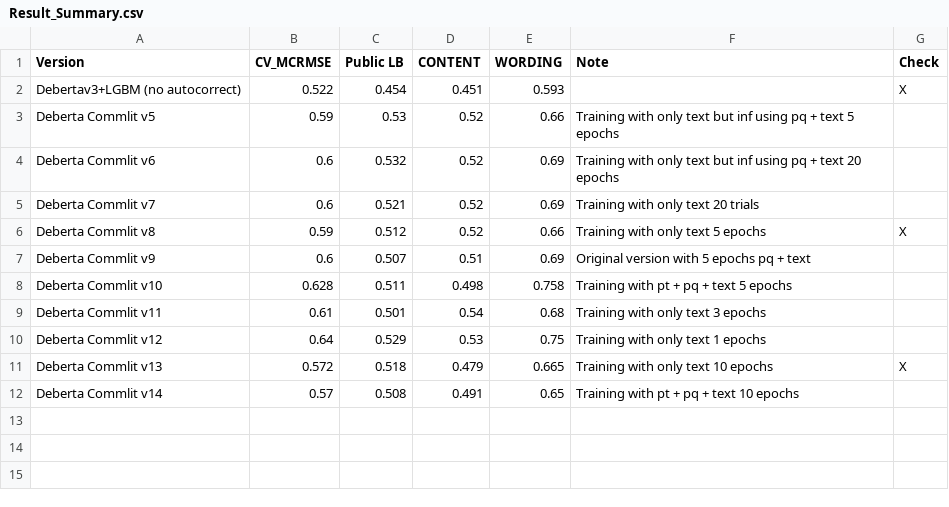
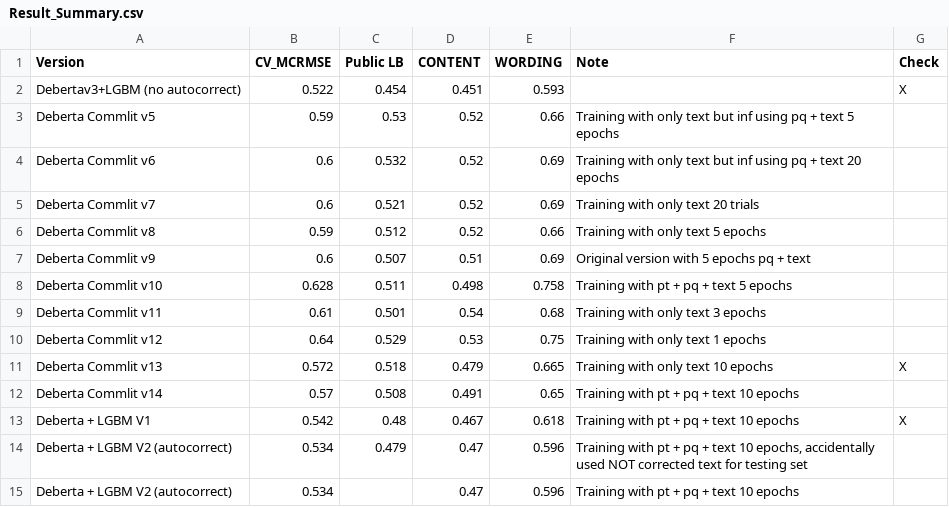
Before and after one commit to xiaosuhu/CommonLit, a CSV file: Result_Summary.csv, drawn as a sheet.

Commit message:
update: result_summary

```diff
--- a/Result_Summary.csv
+++ b/Result_Summary.csv
@@ -5,3 +5,3 @@ Deberta Commlit v6,0.6,0.532,0.52,0.69,Training with only text but inf using pq
 Deberta Commlit v7,0.6,0.521,0.52,0.69,Training with only text 20 trials,
-Deberta Commlit v8,0.59,0.512,0.52,0.66,Training with only text 5 epochs,X
+Deberta Commlit v8,0.59,0.512,0.52,0.66,Training with only text 5 epochs,
 Deberta Commlit v9,0.6,0.507,0.51,0.69,Original version with 5 epochs pq + text,
@@ -12 +12,4 @@ Deberta Commlit v13,0.572,0.518,0.479,0.665,Training with only text 10 epochs,X
 Deberta Commlit v14,0.57,0.508,0.491,0.65,Training with pt + pq + text 10 epochs,
+Deberta + LGBM V1,0.542,0.48,0.467,0.618,Training with pt + pq + text 10 epochs,X
+Deberta + LGBM V2 (autocorrect),0.534,0.479,0.47,0.596,"Training with pt + pq + text 10 epochs, accidentally used NOT corrected text for testing set",
+Deberta + LGBM V2 (autocorrect),0.534,,0.47,0.596,Training with pt + pq + text 10 epochs,
```
Also changed, not shown: 2 other files.
